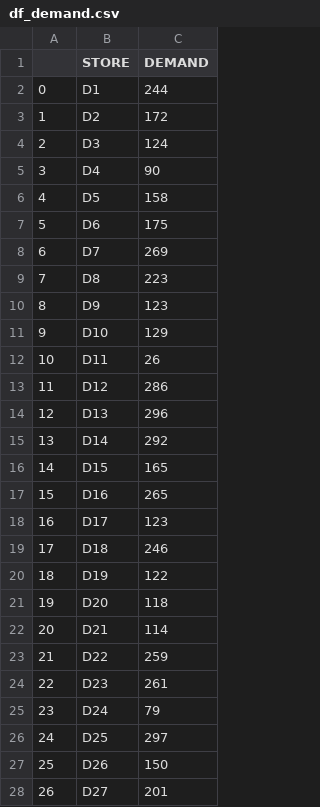
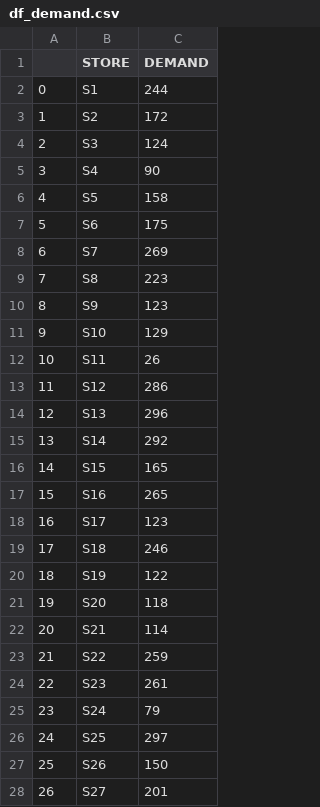
Before and after one commit to dhruva-ahuja/programming, a CSV file: customer_assignment/data/df_demand.csv, drawn as a sheet; only a part is shown; the diff covers the shown part only.

```diff
--- a/customer_assignment/data/df_demand.csv
+++ b/customer_assignment/data/df_demand.csv
@@ -1,28 +1,28 @@
 ,STORE,DEMAND
-0,D1,244
-1,D2,172
-2,D3,124
-3,D4,90
-4,D5,158
-5,D6,175
-6,D7,269
-7,D8,223
-8,D9,123
-9,D10,129
-10,D11,26
-11,D12,286
-12,D13,296
-13,D14,292
-14,D15,165
-15,D16,265
-16,D17,123
-17,D18,246
-18,D19,122
-19,D20,118
-20,D21,114
-21,D22,259
-22,D23,261
-23,D24,79
-24,D25,297
-25,D26,150
-26,D27,201
+0,S1,244
+1,S2,172
+2,S3,124
+3,S4,90
+4,S5,158
+5,S6,175
+6,S7,269
+7,S8,223
+8,S9,123
+9,S10,129
+10,S11,26
+11,S12,286
+12,S13,296
+13,S14,292
+14,S15,165
+15,S16,265
+16,S17,123
+17,S18,246
+18,S19,122
+19,S20,118
+20,S21,114
+21,S22,259
+22,S23,261
+23,S24,79
+24,S25,297
+25,S26,150
+26,S27,201
```
Also changed, not shown: 173 edited cells elsewhere in this file, 3 other files.
